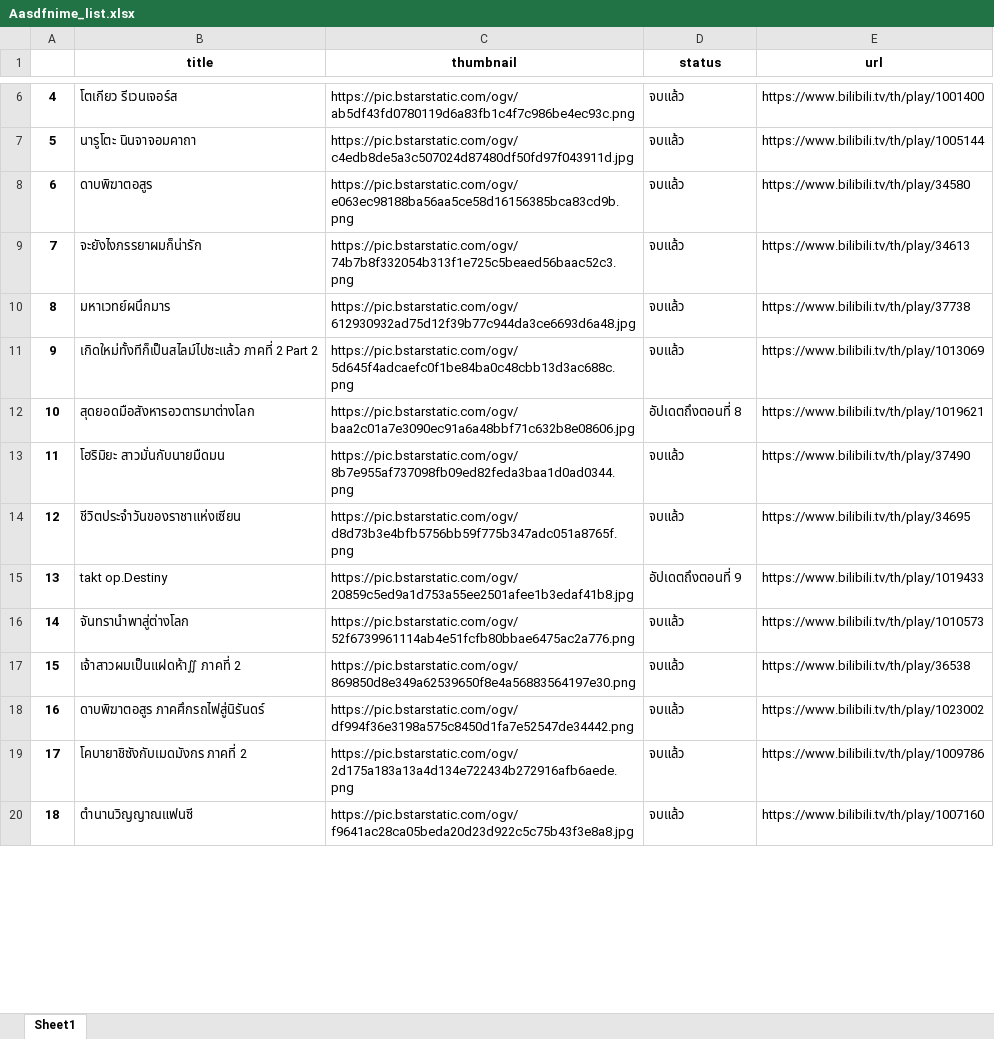
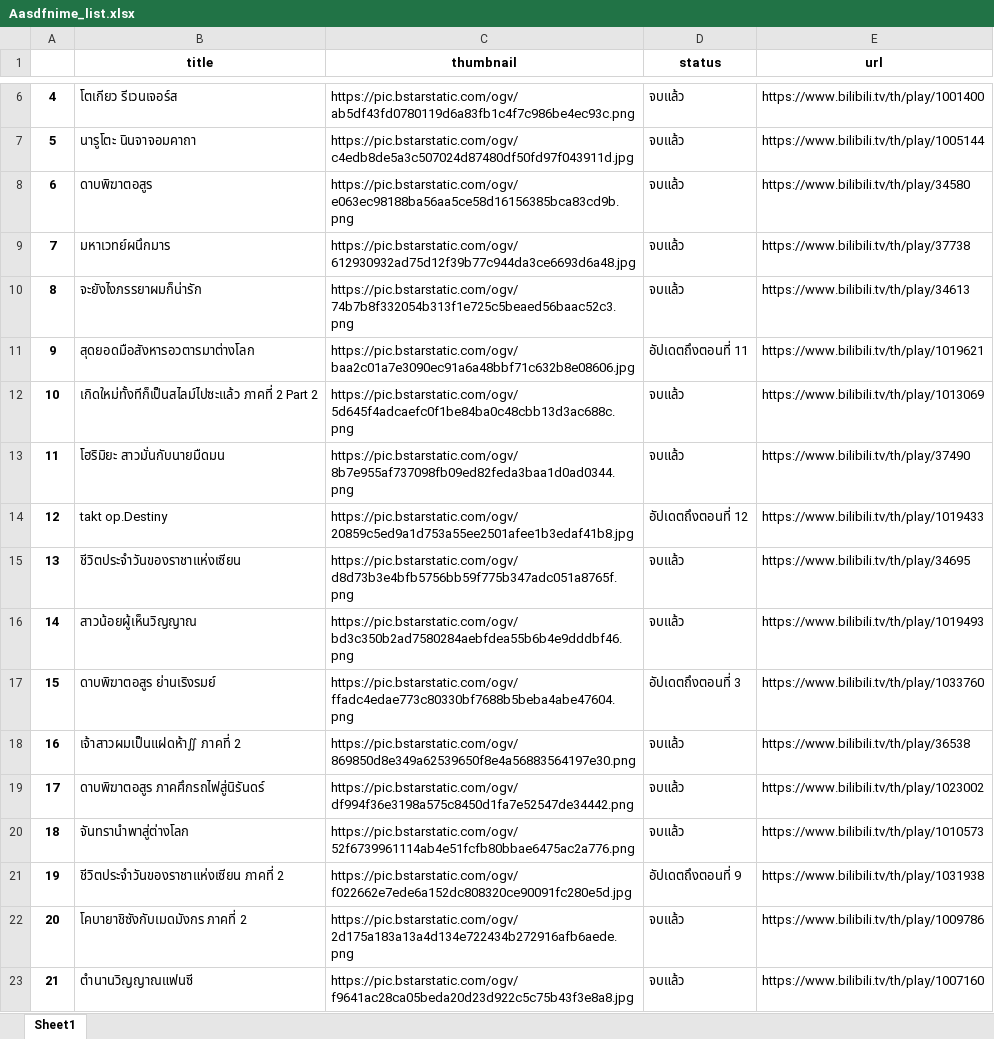
Before and after one commit to sapondanaisriwan/My-Learning, an Excel workbook: Python/Web Scrapping/Aasdfnime_list.xlsx, sheet Sheet1, drawn as a sheet; only a part is shown, gaps mark what is left out; values as stored, in another font and other column widths than the file's, no borders; removed rows and columns are numbered as before the commit, all else as after; the diff covers the shown part only; the diff names each change by its address in the sheet, - before the commit and + after, or states it on an @@ line.

```diff
--- a/Python/Web Scrapping/Aasdfnime_list.xlsx (sheet Sheet1)
+++ b/Python/Web Scrapping/Aasdfnime_list.xlsx (sheet Sheet1)
@@ row 10 moved to row 9: 7 @@
@@ column A renumbered from row 10 down @@
+row 11: 9 | สุดยอดมือสังหารอวตารมาต่างโลก | https://pic.bstarstatic.com/ogv/baa2c01a7e3090ec91a6a48bbf71c632b8e08606.jpg | อัปเดตถึงตอนที่ 11 | https://www.bilibili.tv/th/play/1019621
-row 12: 10 | สุดยอดมือสังหารอวตารมาต่างโลก | https://pic.bstarstatic.com/ogv/baa2c01a7e3090ec91a6a48bbf71c632b8e08606.jpg | อัปเดตถึงตอนที่ 8 | https://www.bilibili.tv/th/play/1019621
+row 14: 12 | takt op.Destiny | https://pic.bstarstatic.com/ogv/20859c5ed9a1d753a55ee2501afee1b3edaf41b8.jpg | อัปเดตถึงตอนที่ 12 | https://www.bilibili.tv/th/play/1019433
-row 15: 13 | takt op.Destiny | https://pic.bstarstatic.com/ogv/20859c5ed9a1d753a55ee2501afee1b3edaf41b8.jpg | อัปเดตถึงตอนที่ 9 | https://www.bilibili.tv/th/play/1019433
-B16 (title): จันทรานำพาสู่ต่างโลก
+B16 (title): สาวน้อยผู้เห็นวิญญาณ
-C16 (thumbnail): https://pic.bstarstatic.com/ogv/52f6739961114ab4e51fcfb80bbae6475ac2a776.png
+C16 (thumbnail): https://pic.bstarstatic.com/ogv/bd3c350b2ad7580284aebfdea55b6b4e9dddbf46.png
-E16 (url): https://www.bilibili.tv/th/play/1010573
+E16 (url): https://www.bilibili.tv/th/play/1019493
+row 17: 15 | ดาบพิฆาตอสูร ย่านเริงรมย์ | https://pic.bstarstatic.com/ogv/ffadc4edae773c80330bf7688b5beba4abe47604.png | อัปเดตถึงตอนที่ 3 | https://www.bilibili.tv/th/play/1033760
+row 20: 18 | จันทรานำพาสู่ต่างโลก | https://pic.bstarstatic.com/ogv/52f6739961114ab4e51fcfb80bbae6475ac2a776.png | จบแล้ว | https://www.bilibili.tv/th/play/1010573
+row 21: 19 | ชีวิตประจำวันของราชาแห่งเซียน ภาคที่ 2 | https://pic.bstarstatic.com/ogv/f022662e7ede6a152dc808320ce90091fc280e5d.jpg | อัปเดตถึงตอนที่ 9 | https://www.bilibili.tv/th/play/1031938
```
Also changed, not shown: 50 added rows, 45 removed rows, 529 moved rows and 48 edited cells elsewhere in this sheet, 21 other files.
